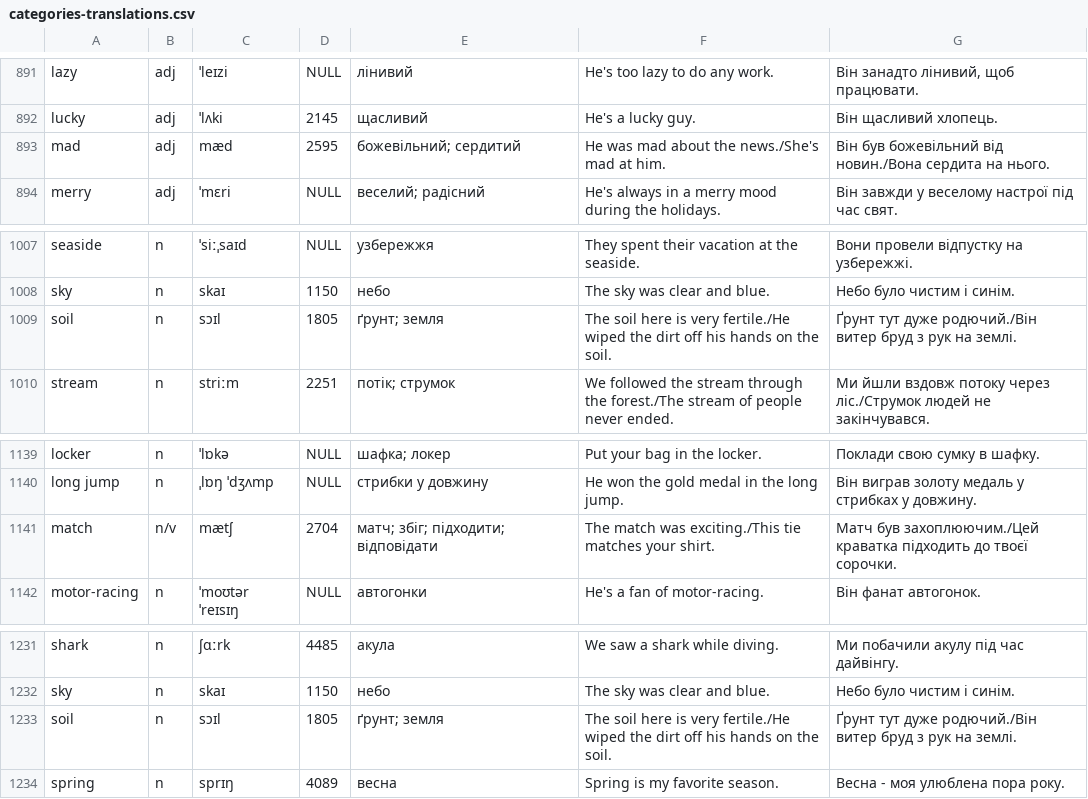
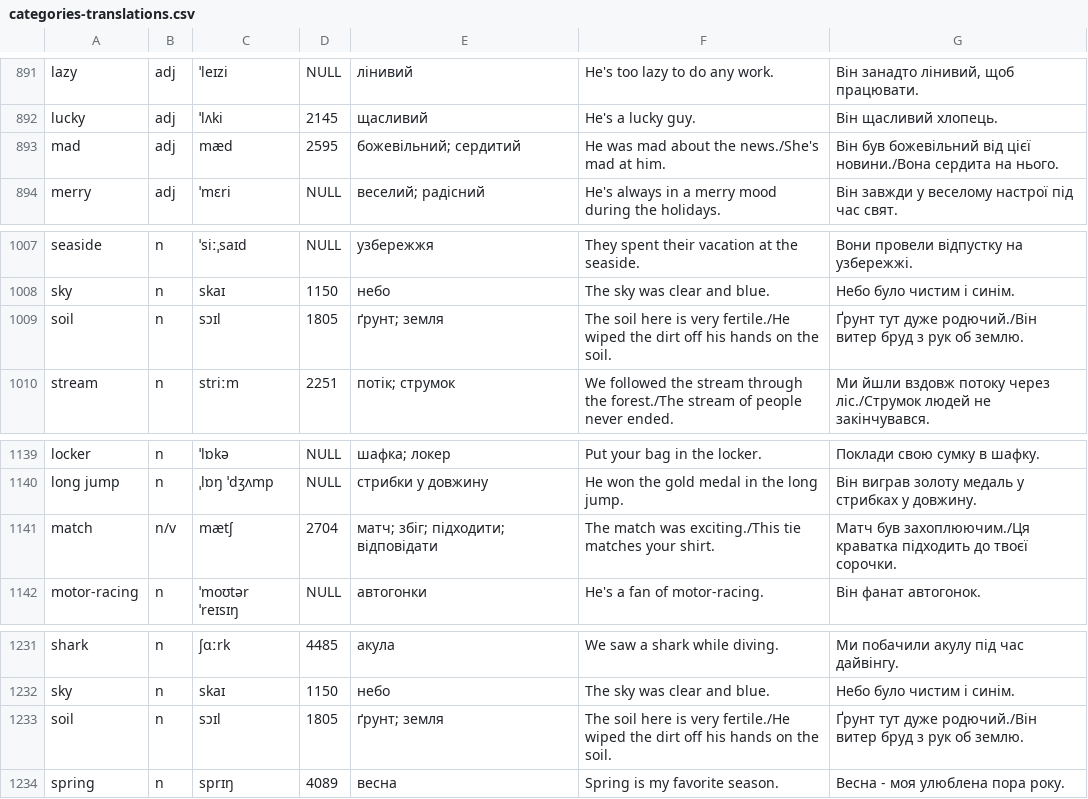
Before and after one commit to MichaelKazarian/LexicalMinimumEn, a CSV file: categories-translations.csv, drawn as a sheet; only a part is shown, gaps mark what is left out; the diff covers the shown part only.

```diff
--- a/categories-translations.csv
+++ b/categories-translations.csv
@@ -892,3 +892,3 @@ lazy|adj|ˈleɪzi|NULL|лінивий|He's too lazy to do any work.|Він за
 lucky|adj|ˈlʌki|2145|щасливий|He's a lucky guy.|Він щасливий хлопець.
-mad|adj|mæd|2595|божевільний; сердитий|He was mad about the news./She's mad at him.|Він був божевільний від новин./Вона сердита на нього.
+mad|adj|mæd|2595|божевільний; сердитий|He was mad about the news./She's mad at him.|Він був божевільний від цієї новини./Вона сердита на нього.
 merry|adj|ˈmɛri|NULL|веселий; радісний|He's always in a merry mood during the holidays.|Він завжди у веселому настрої під час свят.
@@ -1008,3 +1008,3 @@ seaside|n|ˈsiːˌsaɪd|NULL|узбережжя|They spent their vacation at the
 sky|n|skaɪ|1150|небо|The sky was clear and blue.|Небо було чистим і синім.
-soil|n|sɔɪl|1805|ґрунт; земля|The soil here is very fertile./He wiped the dirt off his hands on the soil.|Ґрунт тут дуже родючий./Він витер бруд з рук на землі.
+soil|n|sɔɪl|1805|ґрунт; земля|The soil here is very fertile./He wiped the dirt off his hands on the soil.|Ґрунт тут дуже родючий./Він витер бруд з рук об землю.
 stream|n|striːm|2251|потік; струмок|We followed the stream through the forest./The stream of people never ended.|Ми йшли вздовж потоку через ліс./Струмок людей не закінчувався.
@@ -1140,3 +1140,3 @@ locker|n|ˈlɒkə|NULL|шафка; локер|Put your bag in the locker.|Пок
 long jump|n|ˌlɒŋ ˈdʒʌmp|NULL|стрибки у довжину|He won the gold medal in the long jump.|Він виграв золоту медаль у стрибках у довжину.
-match|n/v|mætʃ|2704|матч; збіг; підходити; відповідати|The match was exciting./This tie matches your shirt.|Матч був захоплюючим./Цей краватка підходить до твоєї сорочки.
+match|n/v|mætʃ|2704|матч; збіг; підходити; відповідати|The match was exciting./This tie matches your shirt.|Матч був захоплюючим./Ця краватка підходить до твоєї сорочки.
 motor-racing|n|ˈmoʊtər ˈreɪsɪŋ|NULL|автогонки|He's a fan of motor-racing.|Він фанат автогонок.
@@ -1232,3 +1232,3 @@ shark|n|ʃɑːrk|4485|акула|We saw a shark while diving.|Ми побачи
 sky|n|skaɪ|1150|небо|The sky was clear and blue.|Небо було чистим і синім.
-soil|n|sɔɪl|1805|ґрунт; земля|The soil here is very fertile./He wiped the dirt off his hands on the soil.|Ґрунт тут дуже родючий./Він витер бруд з рук на землі.
+soil|n|sɔɪl|1805|ґрунт; земля|The soil here is very fertile./He wiped the dirt off his hands on the soil.|Ґрунт тут дуже родючий./Він витер бруд з рук об землю.
 spring|n|sprɪŋ|4089|весна|Spring is my favorite season.|Весна - моя улюблена пора року.
```
Also changed, not shown: 9 edited cells elsewhere in this file.
